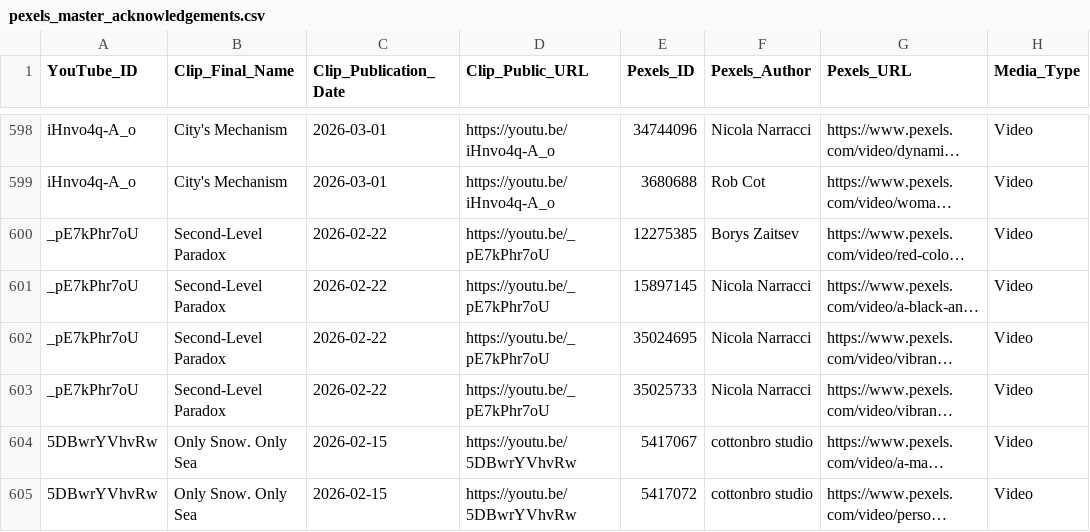
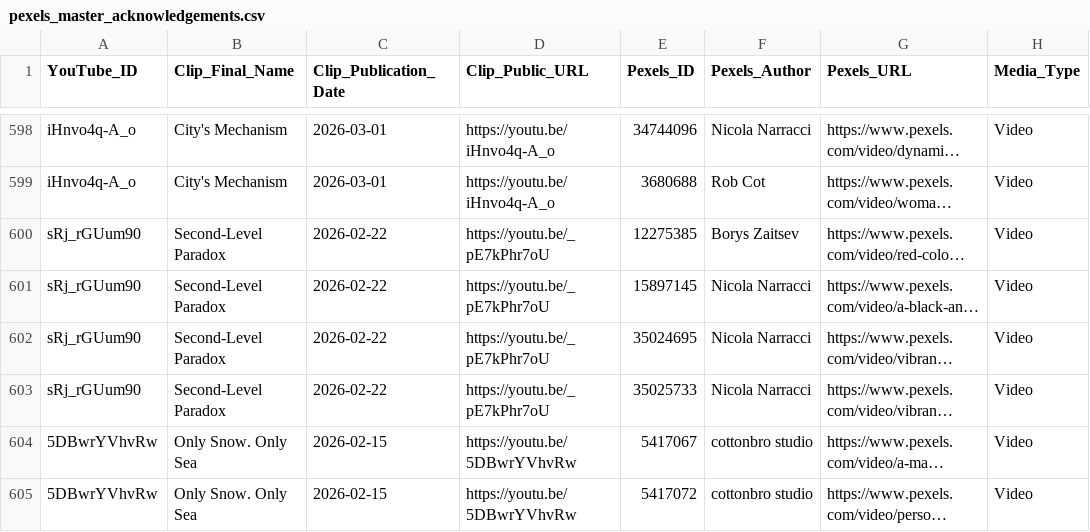
Before and after one commit to remaksiva/content-index, a CSV file: pexels_master_acknowledgements.csv, drawn as a sheet; only a part is shown, gaps mark what is left out; long unchanged cells end in …; the diff names each change by its address in the sheet, - before the commit and + after, or states it on an @@ line.

Commit message:
Update pexels_master_acknowledgements.csv

```diff
--- a/pexels_master_acknowledgements.csv
+++ b/pexels_master_acknowledgements.csv
-A600:A603 (YouTube_ID): _pE7kPhr7oU
+A600:A603 (YouTube_ID): sRj_rGUum90
```
